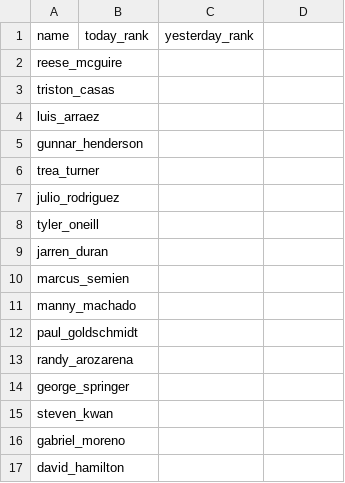
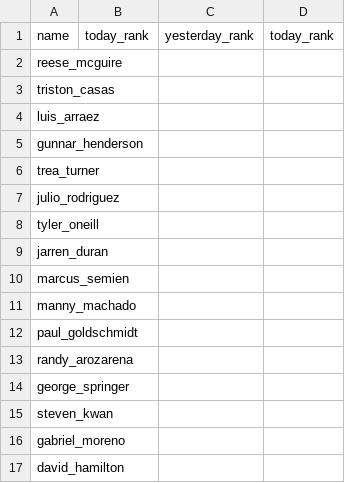
Before and after one commit to SterlingIvey/swing_scout, a CSV file: player_data.csv, drawn as a sheet.

Commit message:
Update player_data.csv

```diff
--- a/player_data.csv
+++ b/player_data.csv
@@ -1,2 +1,2 @@
-name,today_rank,yesterday_rank,
+name,today_rank,yesterday_rank,today_rank
 reese_mcguire,
```
